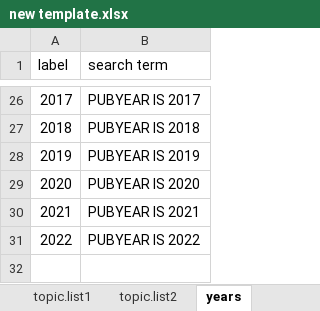
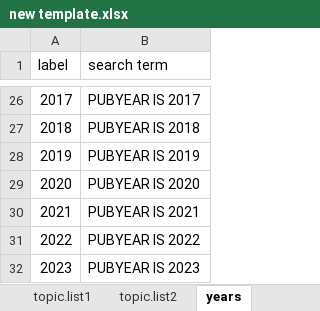
Before and after one commit to spzwanenburg/PermuSearch, an Excel workbook: new template.xlsx, sheet years, drawn as a sheet; only a part is shown, gaps mark what is left out; values as stored, in another font and other column widths than the file's, no borders; the diff names each change by its address in the sheet, - before the commit and + after, or states it on an @@ line.

```diff
--- a/new template.xlsx (sheet years)
+++ b/new template.xlsx (sheet years)
+row 32: 2023 | PUBYEAR IS 2023
```
Also changed, not shown: sheet topic.list1, sheet journals, sheet parameters, sheet topic.list2.
